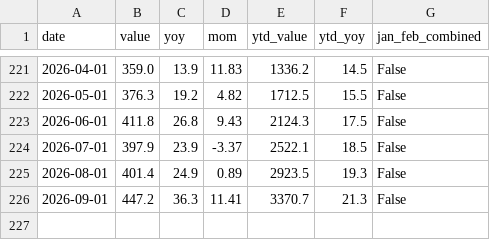
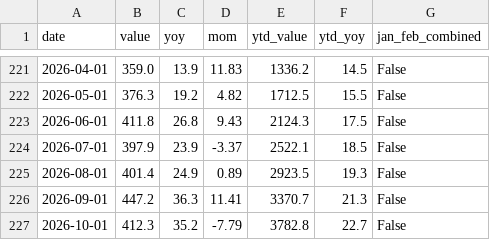
Before and after one commit to huizhaohuang/china-econ-data-penetrate, a CSV file: data/exports.csv, drawn as a sheet; only a part is shown, gaps mark what is left out.

```diff
--- a/data/exports.csv
+++ b/data/exports.csv
@@ -226 +226,2 @@ date,value,yoy,mom,ytd_value,ytd_yoy,jan_feb_combined
 2026-09-01,447.2,36.3,11.41,3370.7,21.3,False
+2026-10-01,412.3,35.2,-7.79,3782.8,22.7,False
```
Also changed, not shown: data/imports.csv, 11 other files.
